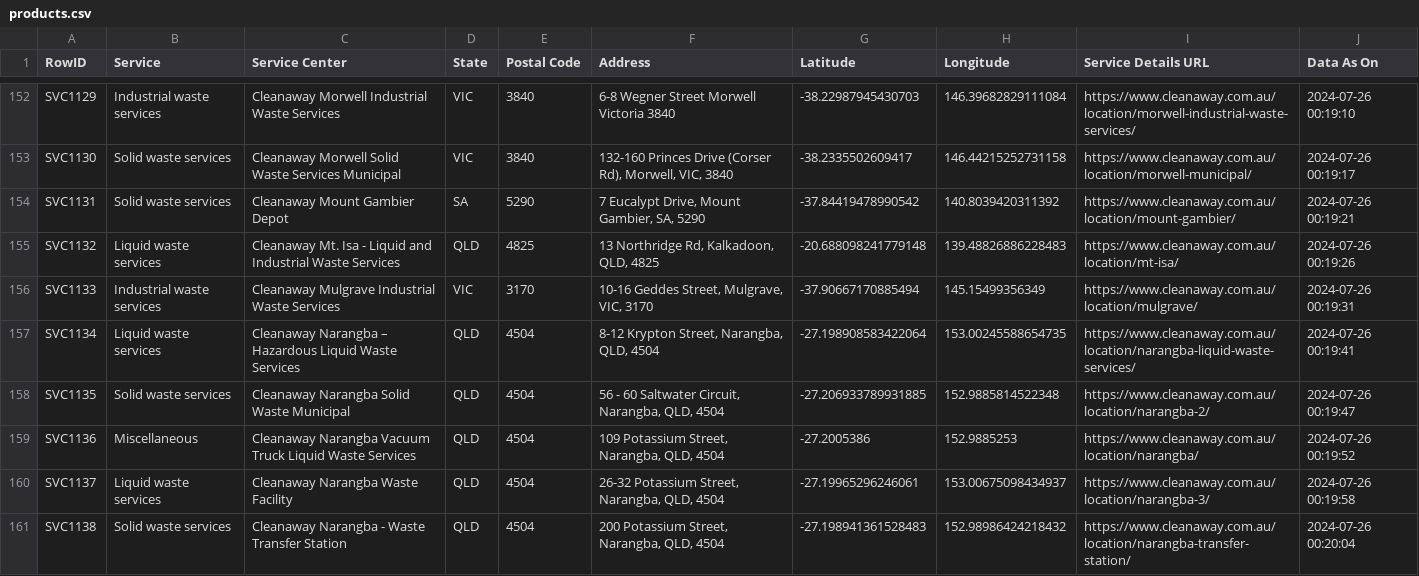
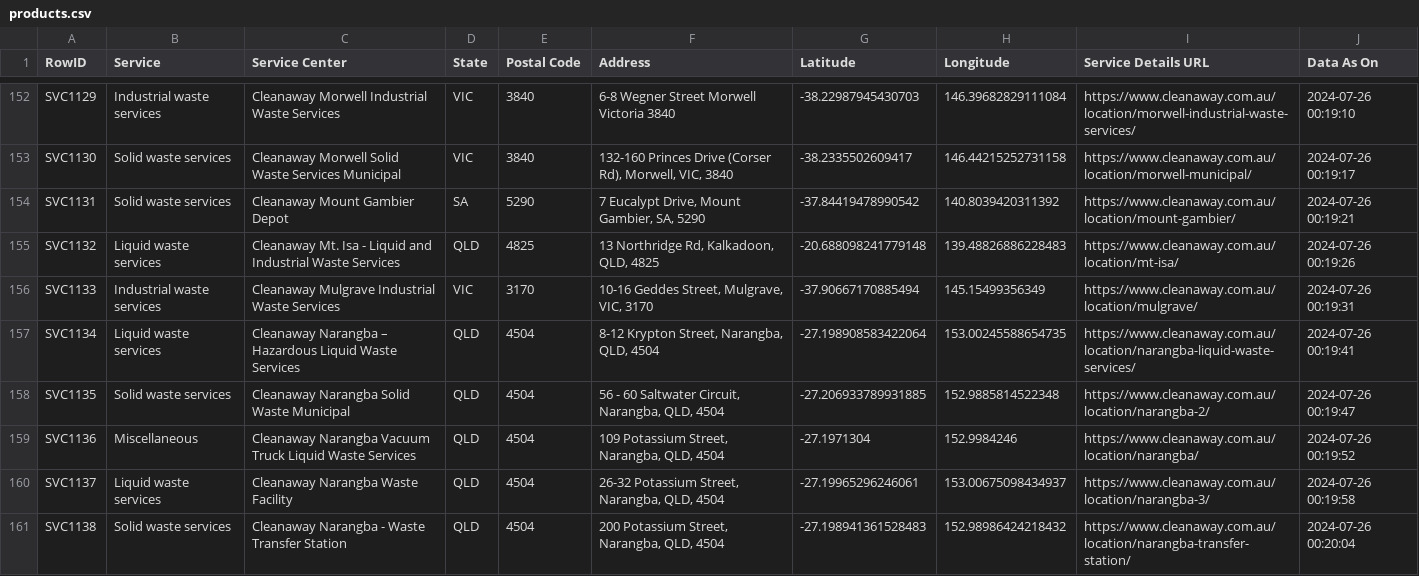
Before and after one commit to quantumudit/Analyzing-Cleanaway-Services, a CSV file: data/processed/products.csv, drawn as a sheet; only a part is shown, gaps mark what is left out.

```diff
--- a/data/processed/products.csv
+++ b/data/processed/products.csv
@@ -158,3 +158,3 @@ SVC1134,Liquid waste services,Cleanaway Narangba – Hazardous Liquid Waste Serv
 SVC1135,Solid waste services,Cleanaway Narangba Solid Waste Municipal,QLD,4504,"56 - 60 Saltwater Circuit, Narangba, QLD, 4504",-27.206933789931885,152.9885814522348,https://www.cleanaway.com.au/location/narangba-2/,2024-07-26 00:19:47
-SVC1136,Miscellaneous,Cleanaway Narangba Vacuum Truck Liquid Waste Services,QLD,4504,"109 Potassium Street, Narangba, QLD, 4504",-27.2005386,152.9885253,https://www.cleanaway.com.au/location/narangba/,2024-07-26 00:19:52
+SVC1136,Miscellaneous,Cleanaway Narangba Vacuum Truck Liquid Waste Services,QLD,4504,"109 Potassium Street, Narangba, QLD, 4504",-27.1971304,152.9984246,https://www.cleanaway.com.au/location/narangba/,2024-07-26 00:19:52
 SVC1137,Liquid waste services,Cleanaway Narangba Waste Facility,QLD,4504,"26-32 Potassium Street, Narangba, QLD, 4504",-27.19965296246061,153.00675098434937,https://www.cleanaway.com.au/location/narangba-3/,2024-07-26 00:19:58
```
